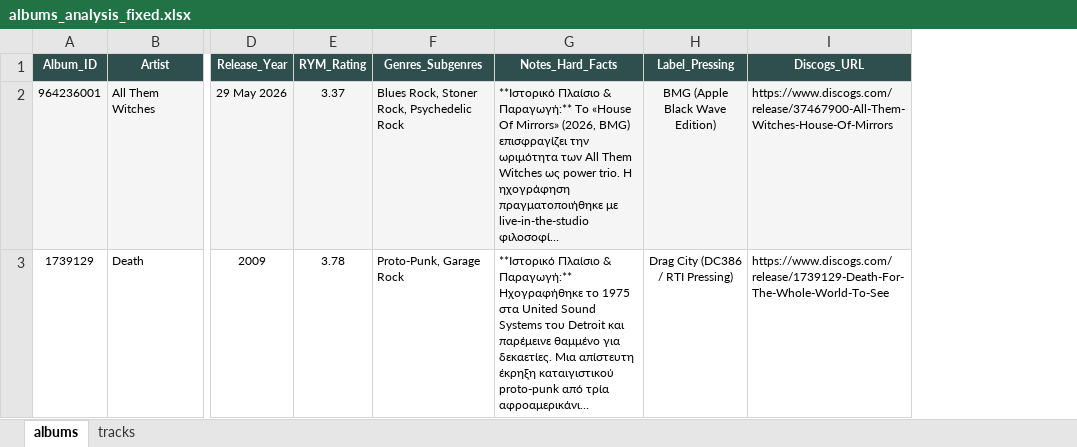
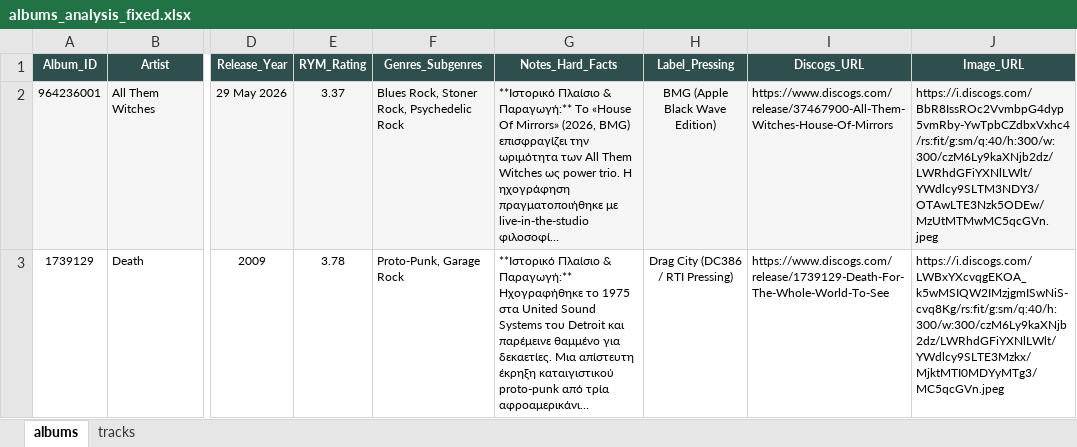
Before and after one commit to blueaegean/music-archive, an Excel workbook: albums_analysis_fixed.xlsx, sheet albums, drawn as a sheet; only a part is shown, gaps mark what is left out; long unchanged cells end in …; values as stored, in another font and other column widths than the file's, no borders; the diff names each change by its address in the sheet, - before the commit and + after, or states it on an @@ line.

```diff
--- a/albums_analysis_fixed.xlsx (sheet albums)
+++ b/albums_analysis_fixed.xlsx (sheet albums)
+column J (Image_URL), rows 2-3: https://i.discogs.com/BbR8IssROc2VvmbpG4dyp5vmRby-YwTpbCZdbxVxhc4/rs:fit/g:sm/q:40/h:300/w:300/czM6Ly9kaXNjb2dz/LWRhdGFiYXNlLWlt/YWdlcy9SLTM3NDY3/OTAwLTE3Nzk5ODEw/MzUtMTMwMC5qcGVn.jpeg | https://i.discogs.com/LWBxYXcvqgEKOA_k5wMSIQW2IMzjgmISwNiS-cvq8Kg/rs:fit/g:sm/q:40/h:300/w:300/czM6Ly9kaXNjb2dz/LWRhdGFiYXNlLWlt/YWdlcy9SLTE3Mzkx/MjktMTI0MDYyMTg3/MC5qcGVn.jpeg
```
Also changed, not shown: 1 other file.
